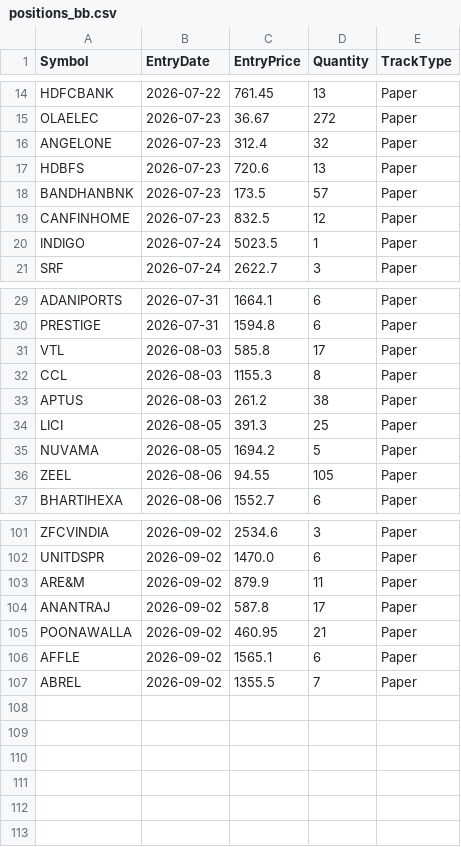
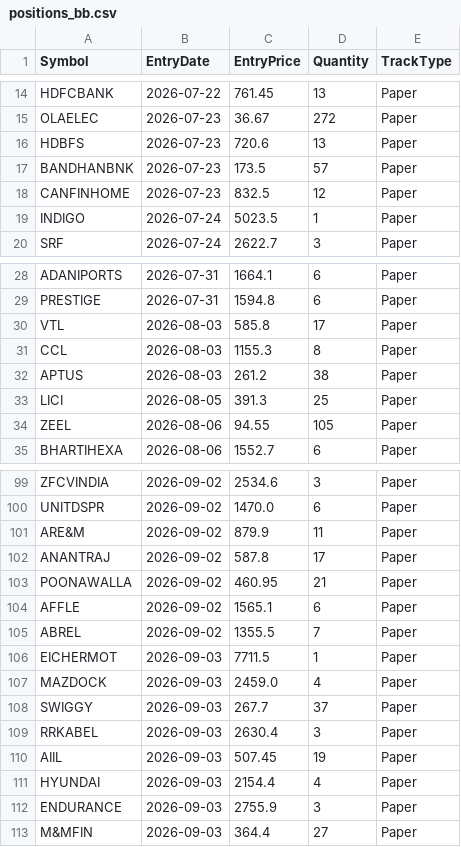
Before and after one commit to finnyrajmann/nse-bb-system, a CSV file: data/positions_bb.csv, drawn as a sheet; only a part is shown, gaps mark what is left out.

Commit message:
Auto-update — 2026-09-03

```diff
--- a/data/positions_bb.csv
+++ b/data/positions_bb.csv
@@ -15,3 +15,2 @@ HDFCBANK,2026-07-22,761.45,13,Paper
 OLAELEC,2026-07-23,36.67,272,Paper
-ANGELONE,2026-07-23,312.4,32,Paper
 HDBFS,2026-07-23,720.6,13,Paper
@@ -34,3 +33,2 @@ APTUS,2026-08-03,261.2,38,Paper
 LICI,2026-08-05,391.3,25,Paper
-NUVAMA,2026-08-05,1694.2,5,Paper
 ZEEL,2026-08-06,94.55,105,Paper
@@ -107 +105,9 @@ AFFLE,2026-09-02,1565.1,6,Paper
 ABREL,2026-09-02,1355.5,7,Paper
+EICHERMOT,2026-09-03,7711.5,1,Paper
+MAZDOCK,2026-09-03,2459.0,4,Paper
+SWIGGY,2026-09-03,267.7,37,Paper
+RRKABEL,2026-09-03,2630.4,3,Paper
+AIIL,2026-09-03,507.45,19,Paper
+HYUNDAI,2026-09-03,2154.4,4,Paper
+ENDURANCE,2026-09-03,2755.9,3,Paper
+M&MFIN,2026-09-03,364.4,27,Paper
```
